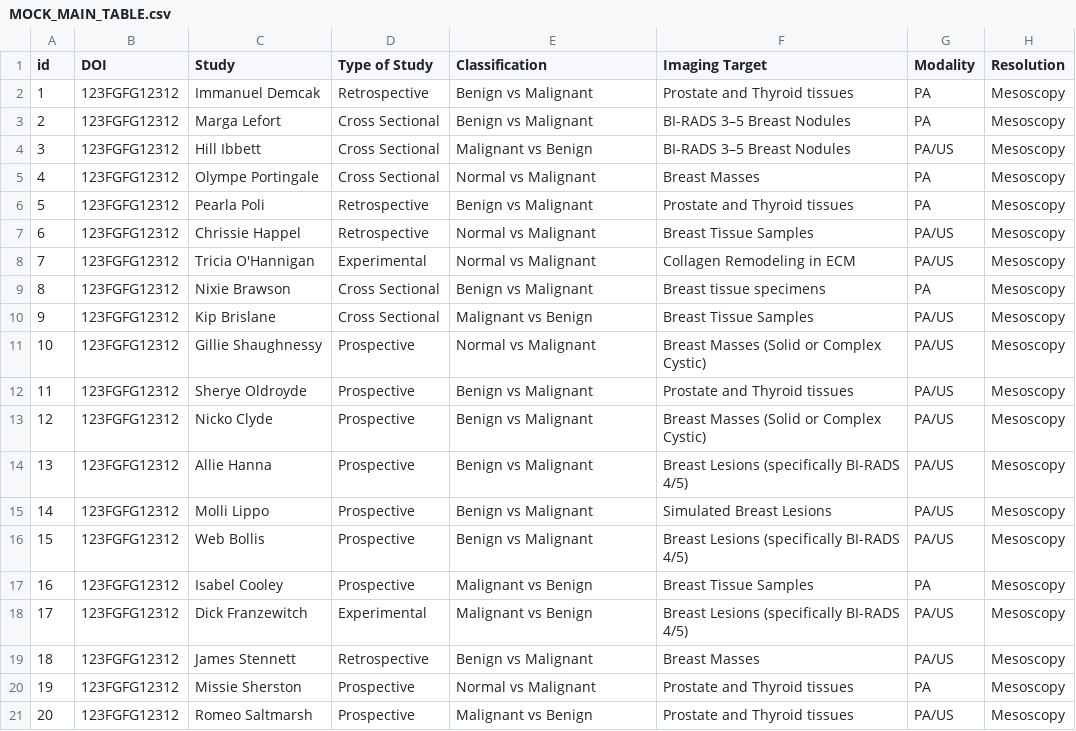
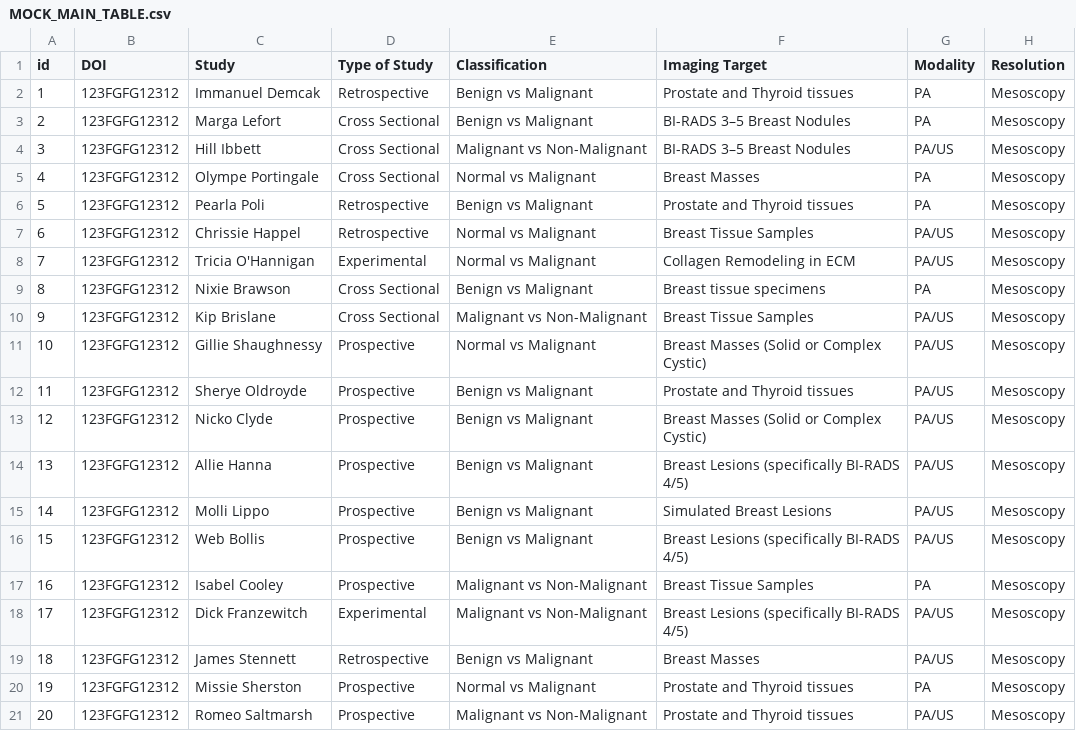
Before and after one commit to VasoKrg/metaRviz, a CSV file: data/MOCK_MAIN_TABLE.csv, drawn as a sheet; only a part is shown; the diff names each change by its address in the sheet, - before the commit and + after, or states it on an @@ line.

Commit message:
Update MOCK_MAIN_TABLE.csv

```diff
--- a/data/MOCK_MAIN_TABLE.csv
+++ b/data/MOCK_MAIN_TABLE.csv
-E4 (Classification): Malignant vs Benign
+E4 (Classification): Malignant vs Non-Malignant
-E10 (Classification): Malignant vs Benign
+E10 (Classification): Malignant vs Non-Malignant
-E17:E18 (Classification): Malignant vs Benign
+E17:E18 (Classification): Malignant vs Non-Malignant
-E21 (Classification): Malignant vs Benign
+E21 (Classification): Malignant vs Non-Malignant
```
